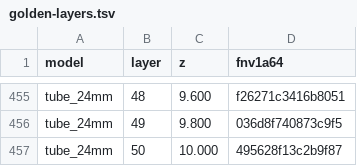
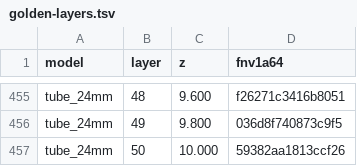
Before and after one commit to AWSb24/spaghetti-slicer, a TSV file: examples/golden-layers.tsv, drawn as a sheet; only a part is shown, gaps mark what is left out; the diff covers the shown part only.

```diff
--- a/examples/golden-layers.tsv
+++ b/examples/golden-layers.tsv
@@ -456,2 +456,2 @@ tube_24mm	48	9.600	f26271c3416b8051
 tube_24mm	49	9.800	036d8f740873c9f5
-tube_24mm	50	10.000	495628f13c2b9f87
+tube_24mm	50	10.000	59382aa1813ccf26
```
Also changed, not shown: 5 edited cells elsewhere in this file, examples/golden.tsv, 18 other files.
